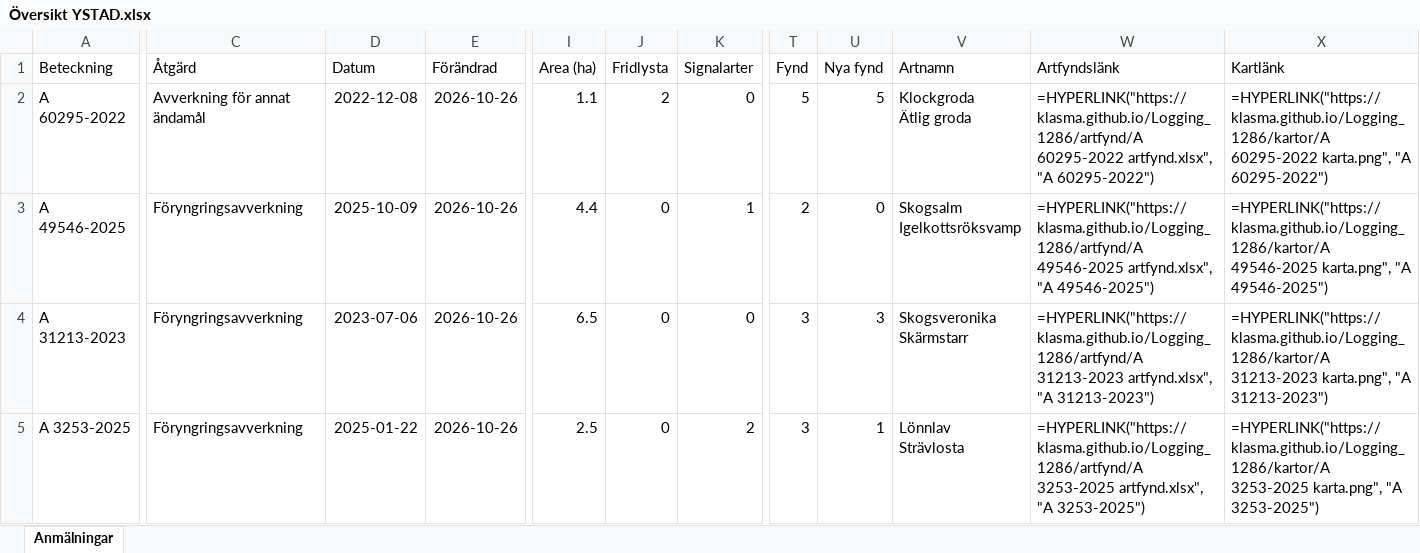
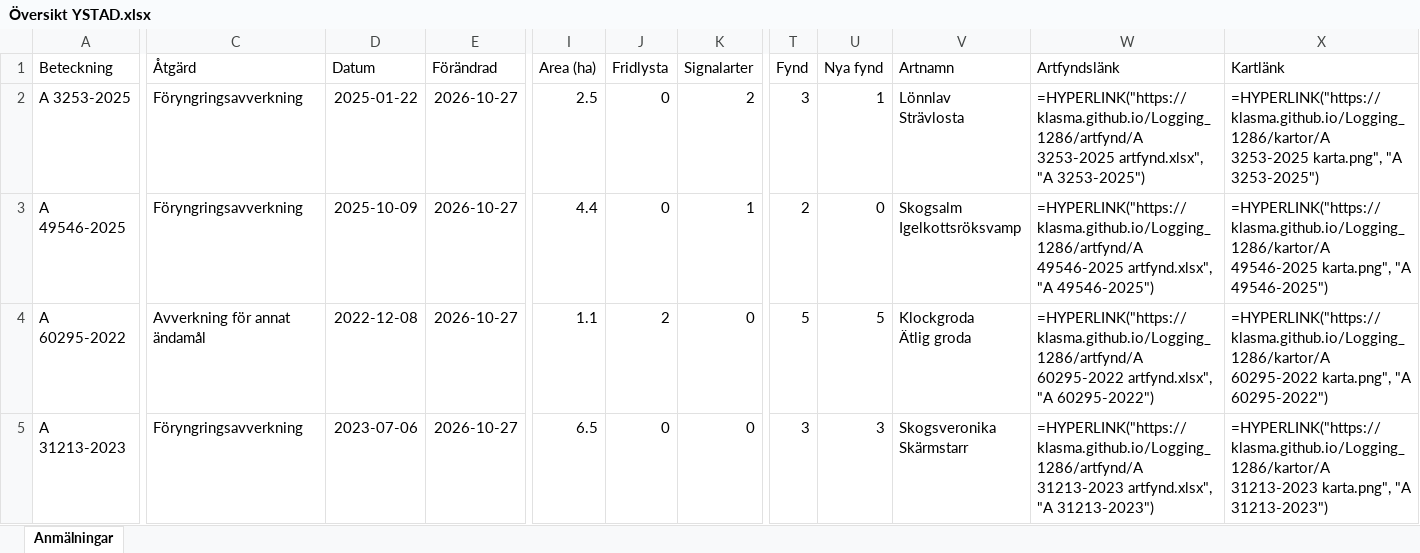
Before and after one commit to klasma/Logging_1286, an Excel workbook: Översikt YSTAD.xlsx, sheet Anmälningar, drawn as a sheet; only a part is shown, gaps mark what is left out; values as stored, in another font and other column widths than the file's, no borders; formulas without a stored value are shown as written; removed rows and columns are numbered as before the commit, all else as after; rows hold the shown columns only; ↵ is a line break in a cell; the diff covers the shown part only; the diff names each change by its address in the sheet, - before the commit and + after, or states it on an @@ line.

```diff
--- a/Översikt YSTAD.xlsx (sheet Anmälningar)
+++ b/Översikt YSTAD.xlsx (sheet Anmälningar)
-A2 (Beteckning): A 60295-2022
+A2 (Beteckning): A 3253-2025
-C2 (Åtgärd): Avverkning för annat ändamål
+C2 (Åtgärd): Föryngringsavverkning
-D2 (Datum): 2022-12-08
+D2 (Datum): 2025-01-22
-E2:E3 (Förändrad): 2026-10-26
+E2:E3 (Förändrad): 2026-10-27
-I2 (Area (ha)): 1.1
+I2 (Area (ha)): 2.5
-J2 (Fridlysta): 2
+J2 (Fridlysta): 0
-K2 (Signalarter): 0
+K2 (Signalarter): 2
-T2 (Fynd): 5
+T2 (Fynd): 3
-U2 (Nya fynd): 5
+U2 (Nya fynd): 1
-V2 (Artnamn): Klockgroda ↵ Ätlig groda
+V2 (Artnamn): Lönnlav ↵ Strävlosta
-W2 (Artfyndslänk): =HYPERLINK("https://klasma.github.io/Logging_1286/artfynd/A 60295-2022 artfynd.xlsx", "A 60295-2022")
+W2 (Artfyndslänk): =HYPERLINK("https://klasma.github.io/Logging_1286/artfynd/A 3253-2025 artfynd.xlsx", "A 3253-2025")
-X2 (Kartlänk): =HYPERLINK("https://klasma.github.io/Logging_1286/kartor/A 60295-2022 karta.png", "A 60295-2022")
+X2 (Kartlänk): =HYPERLINK("https://klasma.github.io/Logging_1286/kartor/A 3253-2025 karta.png", "A 3253-2025")
+row 4: A 60295-2022 | Avverkning för annat ändamål | 2022-12-08 | 2026-10-27 | 1.1 | 2 | 0 | 5 | 5 | Klockgroda ↵ Ätlig groda | =HYPERLINK("https://klasma.github.io/Logging_1286/artfynd/A 60295-2022 artfynd.xlsx", "A 60295-2022") | =HYPERLINK("https://klasma.github.io/Logging_1286/kartor/A 60295-2022 karta.png", "A 60295-2022")
-E5 (Förändrad): 2026-10-26
+E5 (Förändrad): 2026-10-27
-row 5: A 3253-2025 | Föryngringsavverkning | 2025-01-22 | 2026-10-26 | 2.5 | 0 | 2 | 3 | 1 | Lönnlav ↵ Strävlosta | =HYPERLINK("https://klasma.github.io/Logging_1286/artfynd/A 3253-2025 artfynd.xlsx", "A 3253-2025") | =HYPERLINK("https://klasma.github.io/Logging_1286/kartor/A 3253-2025 karta.png", "A 3253-2025")
```
Also changed, not shown: 4 added rows, 4 removed rows and 35 edited cells elsewhere in this sheet, artfynd/A 13766-2023 artfynd.xlsx, artfynd/A 29858-2022 artfynd.xlsx, 54 other files.
